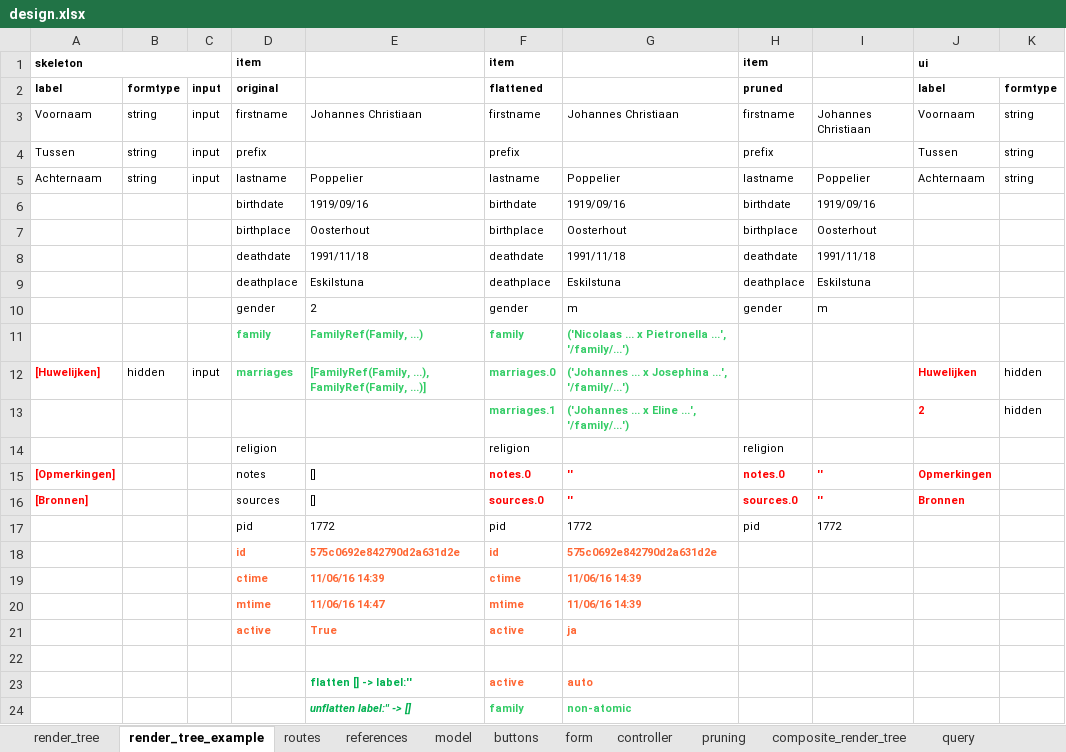
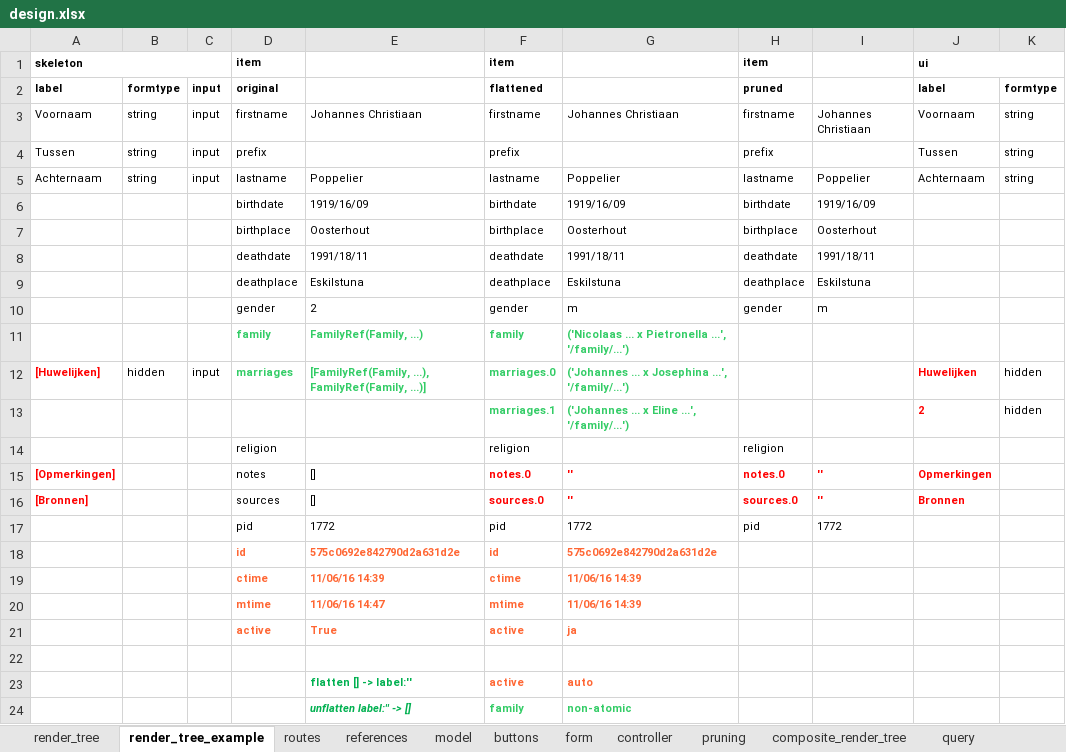
Before and after one commit to npoppeli/covert, an Excel workbook: doc/design.xlsx, sheet render_tree_example, drawn as a sheet; only a part is shown; values as stored, in another font and other column widths than the file's, no borders; the diff names each change by its address in the sheet, - before the commit and + after, or states it on an @@ line.

```diff
--- a/doc/design.xlsx (sheet render_tree_example)
+++ b/doc/design.xlsx (sheet render_tree_example)
-E6: 1919/09/16
+E6: 1919/16/09
-G6: 1919/09/16
+G6: 1919/16/09
-I6: 1919/09/16
+I6: 1919/16/09
-E8: 1991/11/18
+E8: 1991/18/11
-G8: 1991/11/18
+G8: 1991/18/11
-I8: 1991/11/18
+I8: 1991/18/11
```
Also changed, not shown: sheet form, sheet render_tree.
